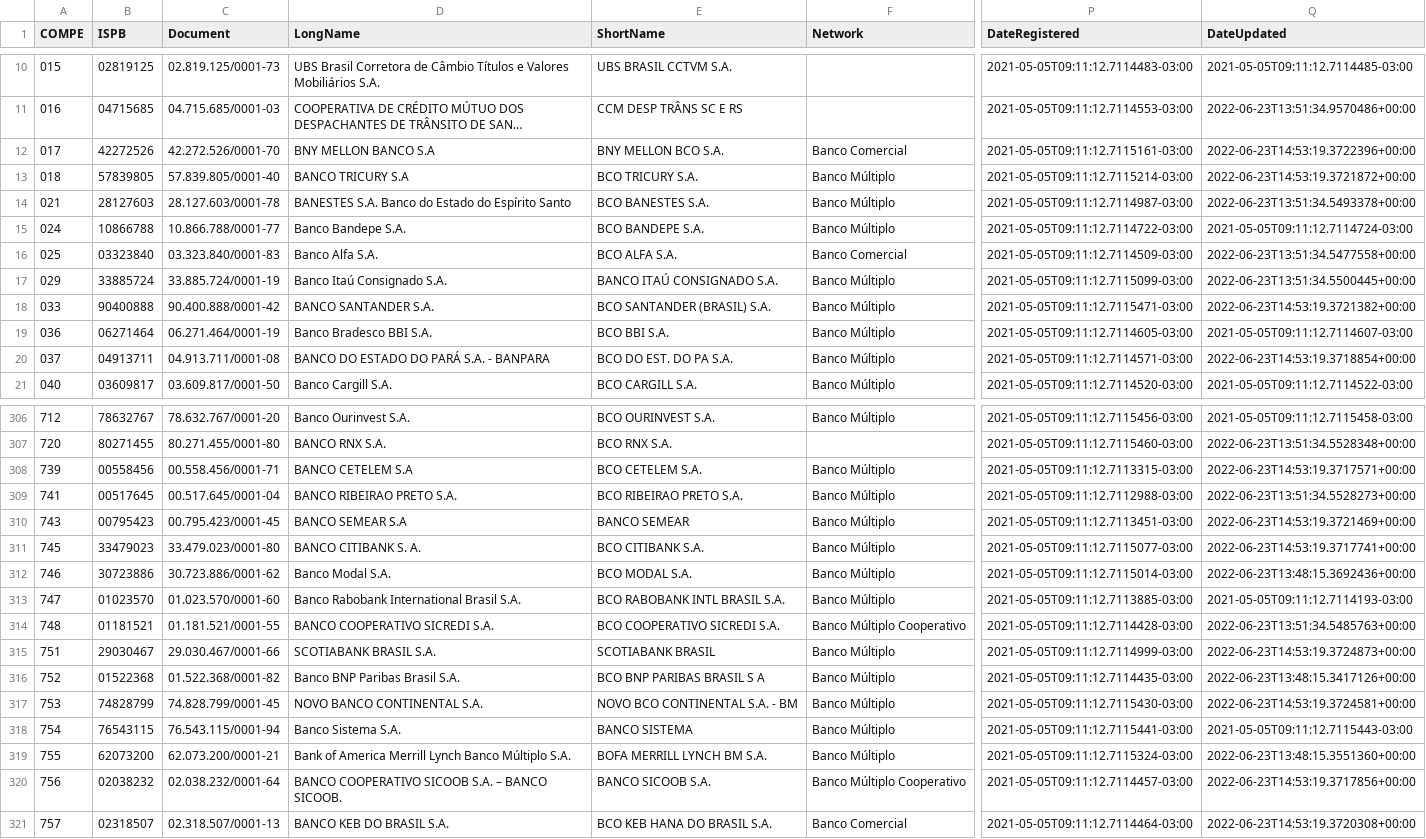
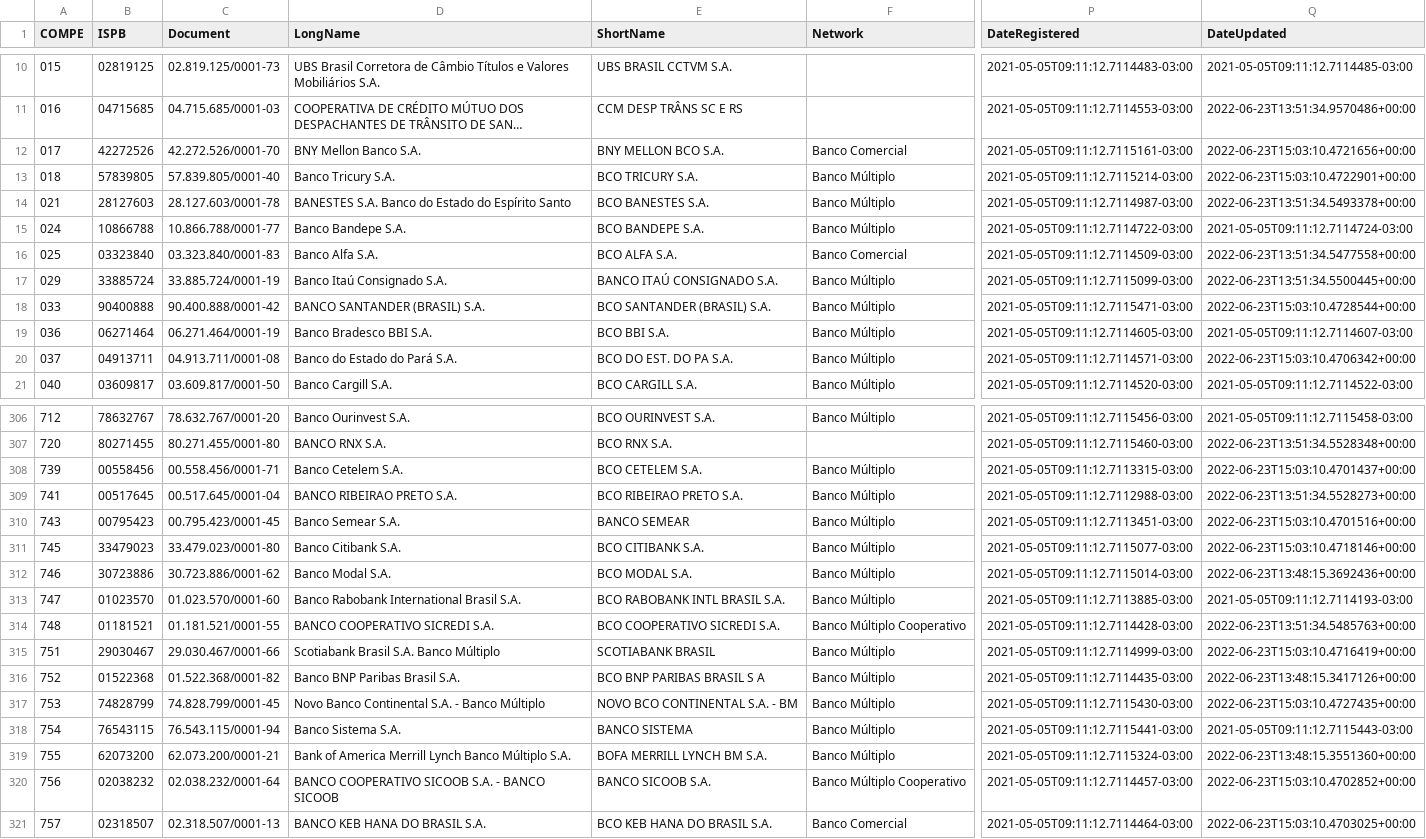
Before and after one commit to guibranco/BancosBrasileiros, a CSV file: data/bancos.csv, drawn as a sheet; only a part is shown, gaps mark what is left out; long unchanged cells end in …; the diff covers the shown part only; the diff names each change by its address in the sheet, - before the commit and + after, or states it on an @@ line.

```diff
--- a/data/bancos.csv
+++ b/data/bancos.csv
-D12 (LongName): BNY MELLON BANCO S.A
+D12 (LongName): BNY Mellon Banco S.A.
-Q12 (DateUpdated): 2022-06-23T14:53:19.3722396+00:00
+Q12 (DateUpdated): 2022-06-23T15:03:10.4721656+00:00
-D13 (LongName): BANCO TRICURY S.A
+D13 (LongName): Banco Tricury S.A.
-Q13 (DateUpdated): 2022-06-23T14:53:19.3721872+00:00
+Q13 (DateUpdated): 2022-06-23T15:03:10.4722901+00:00
-D18 (LongName): BANCO SANTANDER S.A.
+D18 (LongName): BANCO SANTANDER (BRASIL) S.A.
-Q18 (DateUpdated): 2022-06-23T14:53:19.3721382+00:00
+Q18 (DateUpdated): 2022-06-23T15:03:10.4728544+00:00
-D20 (LongName): BANCO DO ESTADO DO PARÁ S.A. - BANPARA
+D20 (LongName): Banco do Estado do Pará S.A.
-Q20 (DateUpdated): 2022-06-23T14:53:19.3718854+00:00
+Q20 (DateUpdated): 2022-06-23T15:03:10.4706342+00:00
-D308 (LongName): BANCO CETELEM S.A
+D308 (LongName): Banco Cetelem S.A.
-Q308 (DateUpdated): 2022-06-23T14:53:19.3717571+00:00
+Q308 (DateUpdated): 2022-06-23T15:03:10.4701437+00:00
-D310 (LongName): BANCO SEMEAR S.A
+D310 (LongName): Banco Semear S.A.
-Q310 (DateUpdated): 2022-06-23T14:53:19.3721469+00:00
+Q310 (DateUpdated): 2022-06-23T15:03:10.4701516+00:00
-D311 (LongName): BANCO CITIBANK S. A.
+D311 (LongName): Banco Citibank S.A.
-Q311 (DateUpdated): 2022-06-23T14:53:19.3717741+00:00
+Q311 (DateUpdated): 2022-06-23T15:03:10.4718146+00:00
-D315 (LongName): SCOTIABANK BRASIL S.A.
+D315 (LongName): Scotiabank Brasil S.A. Banco Múltiplo
-Q315 (DateUpdated): 2022-06-23T14:53:19.3724873+00:00
+Q315 (DateUpdated): 2022-06-23T15:03:10.4716419+00:00
-D317 (LongName): NOVO BANCO CONTINENTAL S.A.
+D317 (LongName): Novo Banco Continental S.A. - Banco Múltiplo
-Q317 (DateUpdated): 2022-06-23T14:53:19.3724581+00:00
+Q317 (DateUpdated): 2022-06-23T15:03:10.4727435+00:00
-D320 (LongName): BANCO COOPERATIVO SICOOB S.A. – BANCO SICOOB.
+D320 (LongName): BANCO COOPERATIVO SICOOB S.A. - BANCO SICOOB
-Q320 (DateUpdated): 2022-06-23T14:53:19.3717856+00:00
+Q320 (DateUpdated): 2022-06-23T15:03:10.4702852+00:00
-D321 (LongName): BANCO KEB DO BRASIL S.A.
+D321 (LongName): BANCO KEB HANA DO BRASIL S.A.
-Q321 (DateUpdated): 2022-06-23T14:53:19.3720308+00:00
+Q321 (DateUpdated): 2022-06-23T15:03:10.4703025+00:00
```
Also changed, not shown: 49 edited cells elsewhere in this file, 5 other files.
